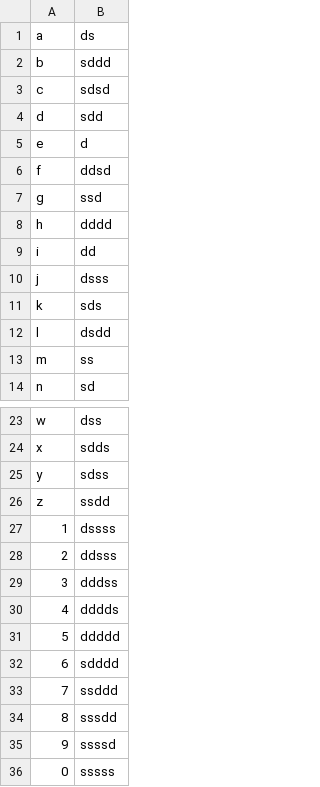
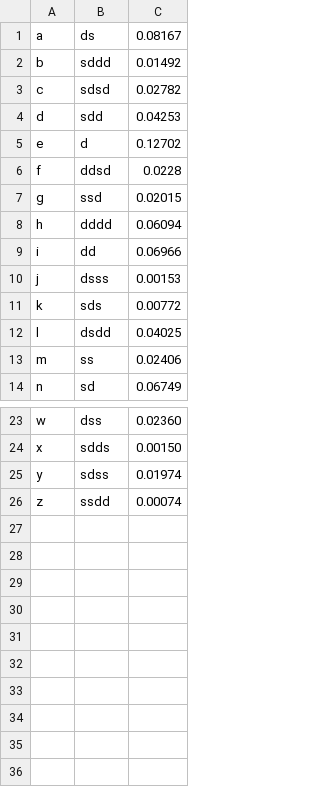
Before and after one commit to mschachter/prorn, a CSV file: data/morse_code.csv, drawn as a sheet; only a part is shown, gaps mark what is left out; removed rows and columns are numbered as before the commit, all else as after; the diff names each change by its address in the sheet, - before the commit and + after, or states it on an @@ line.

```diff
--- a/data/morse_code.csv
+++ b/data/morse_code.csv
+column C, rows 1-14: 0.08167 | 0.01492 | 0.02782 | 0.04253 | 0.12702 | 0.0228 | 0.02015 | 0.06094 | 0.06966 | 0.00153 | 0.00772 | 0.04025 | 0.02406 | 0.06749; rows 23-26: 0.02360 | 0.00150 | 0.01974 | 0.00074
-row 27: 1 | dssss
-row 28: 2 | ddsss
-row 29: 3 | dddss
-row 30: 4 | dddds
-row 31: 5 | ddddd
-row 32: 6 | sdddd
-row 33: 7 | ssddd
-row 34: 8 | sssdd
-row 35: 9 | ssssd
-row 36: 0 | sssss
```
Also changed, not shown: 2 other files.
